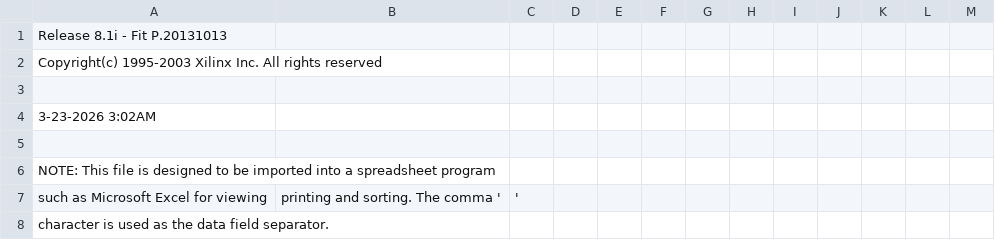
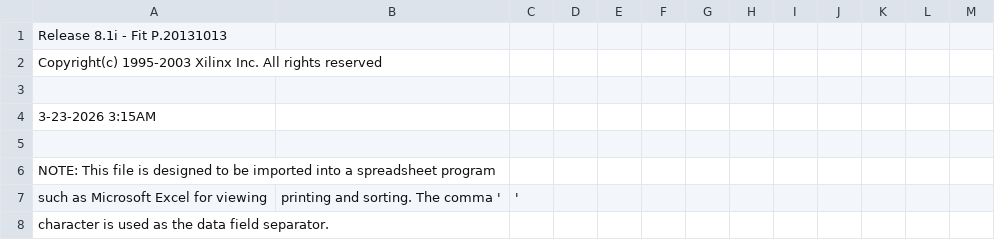
Before and after one commit to HobNobblin/TF530, a CSV file: tf530r3_ram_top/tf530r3_ram_top_pad.csv, drawn as a sheet; only a part is shown.

```diff
--- a/tf530r3_ram_top/tf530r3_ram_top_pad.csv
+++ b/tf530r3_ram_top/tf530r3_ram_top_pad.csv
@@ -3,3 +3,3 @@ Copyright(c) 1995-2003 Xilinx Inc. All rights reserved
 
- 3-23-2026  3:02AM
+ 3-23-2026  3:15AM
 
```
Also changed, not shown: 48 other files.
